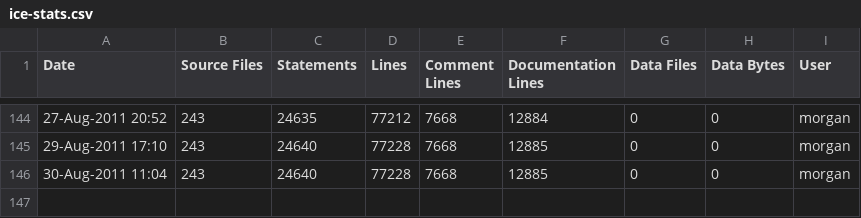
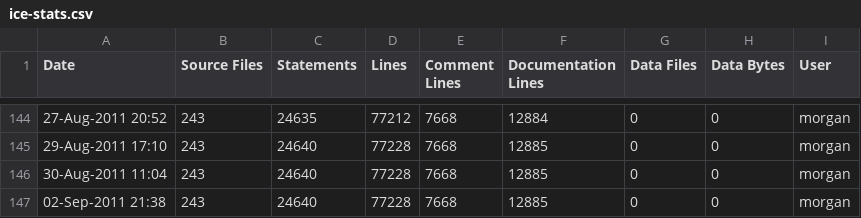
Before and after one commit to A7med-Shoukry/g3d, a CSV file: G3D9/G3D.lib/ice-stats.csv, drawn as a sheet; only a part is shown, gaps mark what is left out.

```diff
--- a/G3D9/G3D.lib/ice-stats.csv
+++ b/G3D9/G3D.lib/ice-stats.csv
@@ -146 +146,2 @@
 30-Aug-2011 11:04,243,24640,77228,7668,12885,0,0,"morgan",""
+02-Sep-2011 21:38,243,24640,77228,7668,12885,0,0,"morgan",""
```
Also changed, not shown: G3D9/GLG3D.lib/ice-stats.csv, 3 other files.
